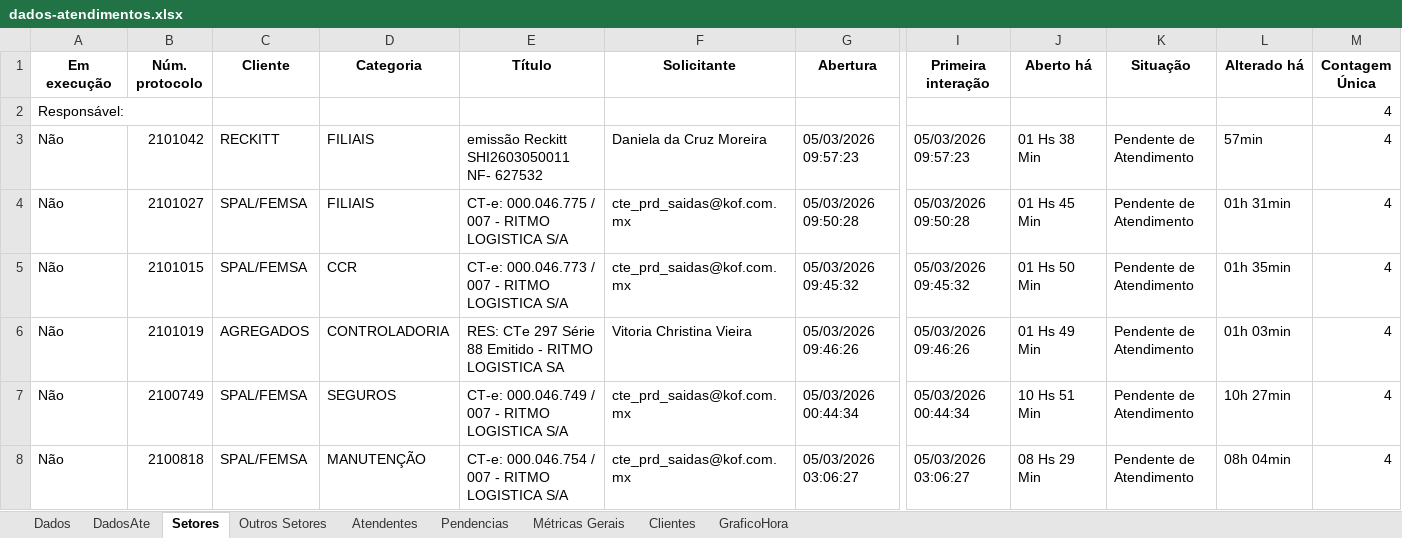
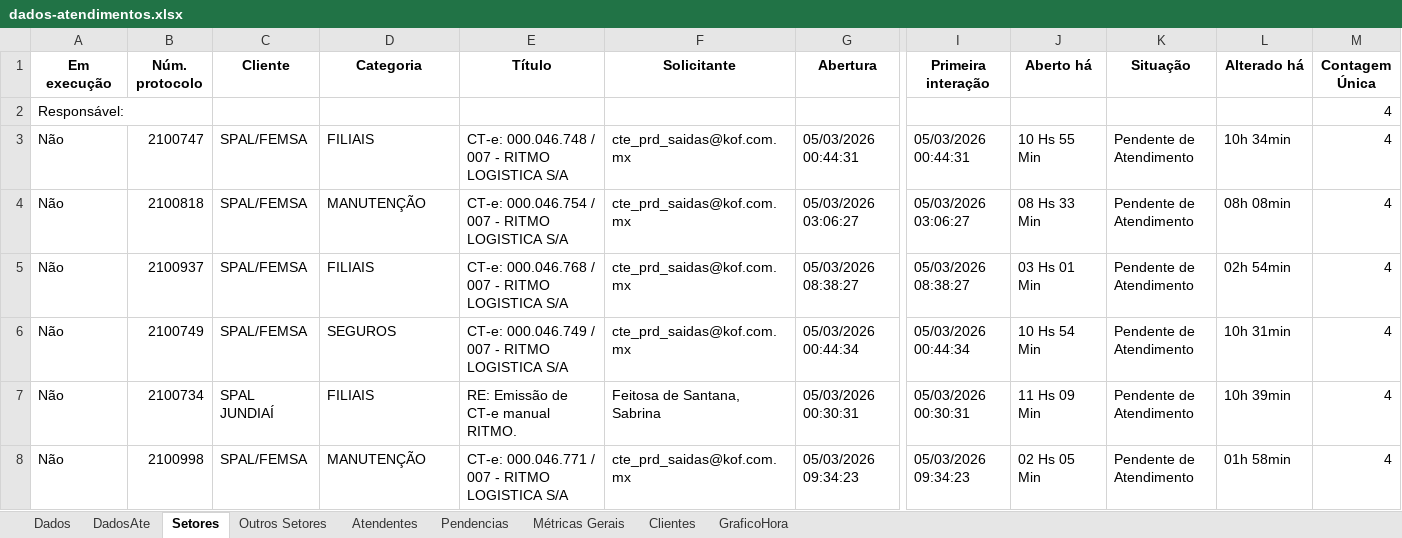
Before and after one commit to GabrielSilvaRit/Excel-painel, an Excel workbook: dados-atendimentos.xlsx, sheet Setores, drawn as a sheet; only a part is shown, gaps mark what is left out; values as stored, in another font and other column widths than the file's, no borders; removed rows and columns are numbered as before the commit, all else as after; rows hold the shown columns only; the diff covers the shown part only; the diff names each change by its address in the sheet, - before the commit and + after, or states it on an @@ line.

```diff
--- a/dados-atendimentos.xlsx (sheet Setores)
+++ b/dados-atendimentos.xlsx (sheet Setores)
-row 3: Não | 2101042 | RECKITT | FILIAIS | emissão Reckitt SHI2603050011 NF- 627532 | Daniela da Cruz Moreira | 05/03/2026 09:57:23 | 05/03/2026 09:57:23 | 01 Hs 38 Min | Pendente de Atendimento | 57min | 4
-B3 (Núm. protocolo): 2101027
+B3 (Núm. protocolo): 2100747
-E3 (Título): CT-e: 000.046.775 / 007 - RITMO LOGISTICA S/A
+E3 (Título): CT-e: 000.046.748 / 007 - RITMO LOGISTICA S/A
-G3 (Abertura): 05/03/2026 09:50:28
+G3 (Abertura): 05/03/2026 00:44:31
-I3 (Primeira interação): 05/03/2026 09:50:28
+I3 (Primeira interação): 05/03/2026 00:44:31
-J3 (Aberto há): 01 Hs 45 Min
+J3 (Aberto há): 10 Hs 55 Min
-L3 (Alterado há): 01h 31min
+L3 (Alterado há): 10h 34min
-B4 (Núm. protocolo): 2101015
+B4 (Núm. protocolo): 2100818
-D4 (Categoria): CCR
+D4 (Categoria): MANUTENÇÃO
-E4 (Título): CT-e: 000.046.773 / 007 - RITMO LOGISTICA S/A
+E4 (Título): CT-e: 000.046.754 / 007 - RITMO LOGISTICA S/A
-G4 (Abertura): 05/03/2026 09:45:32
+G4 (Abertura): 05/03/2026 03:06:27
-I4 (Primeira interação): 05/03/2026 09:45:32
+I4 (Primeira interação): 05/03/2026 03:06:27
-J4 (Aberto há): 01 Hs 50 Min
+J4 (Aberto há): 08 Hs 33 Min
-L4 (Alterado há): 01h 35min
+L4 (Alterado há): 08h 08min
-B5 (Núm. protocolo): 2101019
+B5 (Núm. protocolo): 2100937
-C5 (Cliente): AGREGADOS
+C5 (Cliente): SPAL/FEMSA
-D5 (Categoria): CONTROLADORIA
+D5 (Categoria): FILIAIS
-E5 (Título): RES: CTe 297 Série 88 Emitido - RITMO LOGISTICA SA
+E5 (Título): CT-e: 000.046.768 / 007 - RITMO LOGISTICA S/A
-F5 (Solicitante): Vitoria Christina Vieira
+F5 (Solicitante): cte_prd_saidas@kof.com.mx
-G5 (Abertura): 05/03/2026 09:46:26
+G5 (Abertura): 05/03/2026 08:38:27
-I5 (Primeira interação): 05/03/2026 09:46:26
+I5 (Primeira interação): 05/03/2026 08:38:27
-J5 (Aberto há): 01 Hs 49 Min
+J5 (Aberto há): 03 Hs 01 Min
-L5 (Alterado há): 01h 03min
+L5 (Alterado há): 02h 54min
-J6 (Aberto há): 10 Hs 51 Min
+J6 (Aberto há): 10 Hs 54 Min
-L6 (Alterado há): 10h 27min
+L6 (Alterado há): 10h 31min
+row 7: Não | 2100734 | SPAL JUNDIAÍ | FILIAIS | RE: Emissão de CT-e manual RITMO. | Feitosa de Santana, Sabrina | 05/03/2026 00:30:31 | 05/03/2026 00:30:31 | 11 Hs 09 Min | Pendente de Atendimento | 10h 39min | 4
-B8 (Núm. protocolo): 2100818
+B8 (Núm. protocolo): 2100998
-E8 (Título): CT-e: 000.046.754 / 007 - RITMO LOGISTICA S/A
+E8 (Título): CT-e: 000.046.771 / 007 - RITMO LOGISTICA S/A
-G8 (Abertura): 05/03/2026 03:06:27
+G8 (Abertura): 05/03/2026 09:34:23
-I8 (Primeira interação): 05/03/2026 03:06:27
+I8 (Primeira interação): 05/03/2026 09:34:23
-J8 (Aberto há): 08 Hs 29 Min
+J8 (Aberto há): 02 Hs 05 Min
-L8 (Alterado há): 08h 04min
+L8 (Alterado há): 01h 58min
```
Also changed, not shown: 1 added row, 5 removed rows and 39 edited cells elsewhere in this sheet, sheet Dados, sheet DadosAte, sheet Métricas Gerais, sheet Atendentes, sheet Pendencias, sheet Clientes, 1 more sheet.
